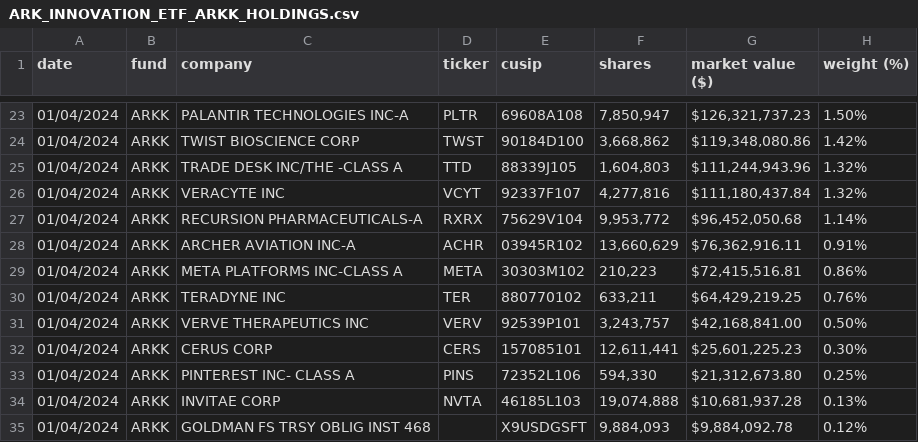
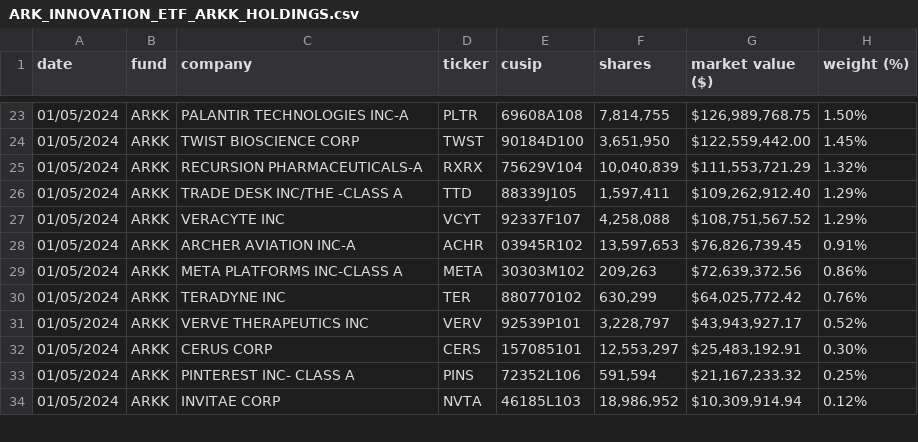
Before and after one commit to tsekityam/ark-funds-flat-data, a CSV file: ARK_INNOVATION_ETF_ARKK_HOLDINGS.csv, drawn as a sheet; only a part is shown, gaps mark what is left out; the diff covers the shown part only.

Commit message:
Flat: latest data (2024-01-06T00:20:09.573Z) {   "date": "2024-01-06T00:20:09.573Z",   "files": [     {       "name": "ARK_INNOVATION_ETF_ARKK_HOLDINGS.csv",       "deltaBytes": -2,       "source": "https://ark-funds.com/wp-content/uploads/funds-etf-csv/ARK_INNOVATION_ETF_ARKK_HOLDINGS.csv"     },     {       "name": "raw/ARK_INNOVATION_ETF_ARKK_HOLDINGS.csv",       "deltaBytes": -2,       "source": "https://ark-funds.com/wp-content/uploads/funds-etf-csv/ARK_INNOVATION_ETF_ARKK_HOLDINGS.csv"     }   ] }

```diff
--- a/ARK_INNOVATION_ETF_ARKK_HOLDINGS.csv
+++ b/ARK_INNOVATION_ETF_ARKK_HOLDINGS.csv
@@ -23,13 +23,12 @@ date,fund,company,ticker,cusip,shares,market value ($),weight (%)
-01/04/2024,ARKK,PALANTIR TECHNOLOGIES INC-A,PLTR,69608A108,"7,850,947","$126,321,737.23",1.50%
-01/04/2024,ARKK,TWIST BIOSCIENCE CORP,TWST,90184D100,"3,668,862","$119,348,080.86",1.42%
-01/04/2024,ARKK,TRADE DESK INC/THE -CLASS A,TTD,88339J105,"1,604,803","$111,244,943.96",1.32%
-01/04/2024,ARKK,VERACYTE INC,VCYT,92337F107,"4,277,816","$111,180,437.84",1.32%
-01/04/2024,ARKK,RECURSION PHARMACEUTICALS-A,RXRX,75629V104,"9,953,772","$96,452,050.68",1.14%
-01/04/2024,ARKK,ARCHER AVIATION INC-A,ACHR,03945R102,"13,660,629","$76,362,916.11",0.91%
-01/04/2024,ARKK,META PLATFORMS INC-CLASS A,META,30303M102,"210,223","$72,415,516.81",0.86%
-01/04/2024,ARKK,TERADYNE INC,TER,880770102,"633,211","$64,429,219.25",0.76%
-01/04/2024,ARKK,VERVE THERAPEUTICS INC,VERV,92539P101,"3,243,757","$42,168,841.00",0.50%
-01/04/2024,ARKK,CERUS CORP,CERS,157085101,"12,611,441","$25,601,225.23",0.30%
-01/04/2024,ARKK,PINTEREST INC- CLASS A,PINS,72352L106,"594,330","$21,312,673.80",0.25%
-01/04/2024,ARKK,INVITAE CORP,NVTA,46185L103,"19,074,888","$10,681,937.28",0.13%
-01/04/2024,ARKK,GOLDMAN FS TRSY OBLIG INST 468,,X9USDGSFT,"9,884,093","$9,884,092.78",0.12%
+01/05/2024,ARKK,PALANTIR TECHNOLOGIES INC-A,PLTR,69608A108,"7,814,755","$126,989,768.75",1.50%
+01/05/2024,ARKK,TWIST BIOSCIENCE CORP,TWST,90184D100,"3,651,950","$122,559,442.00",1.45%
+01/05/2024,ARKK,RECURSION PHARMACEUTICALS-A,RXRX,75629V104,"10,040,839","$111,553,721.29",1.32%
+01/05/2024,ARKK,TRADE DESK INC/THE -CLASS A,TTD,88339J105,"1,597,411","$109,262,912.40",1.29%
+01/05/2024,ARKK,VERACYTE INC,VCYT,92337F107,"4,258,088","$108,751,567.52",1.29%
+01/05/2024,ARKK,ARCHER AVIATION INC-A,ACHR,03945R102,"13,597,653","$76,826,739.45",0.91%
+01/05/2024,ARKK,META PLATFORMS INC-CLASS A,META,30303M102,"209,263","$72,639,372.56",0.86%
+01/05/2024,ARKK,TERADYNE INC,TER,880770102,"630,299","$64,025,772.42",0.76%
+01/05/2024,ARKK,VERVE THERAPEUTICS INC,VERV,92539P101,"3,228,797","$43,943,927.17",0.52%
+01/05/2024,ARKK,CERUS CORP,CERS,157085101,"12,553,297","$25,483,192.91",0.30%
+01/05/2024,ARKK,PINTEREST INC- CLASS A,PINS,72352L106,"591,594","$21,167,233.32",0.25%
+01/05/2024,ARKK,INVITAE CORP,NVTA,46185L103,"18,986,952","$10,309,914.94",0.12%
```
Also changed, not shown: 2 added rows, 1 removed row and 82 edited cells elsewhere in this file, raw/ARK_INNOVATION_ETF_ARKK_HOLDINGS.csv.
